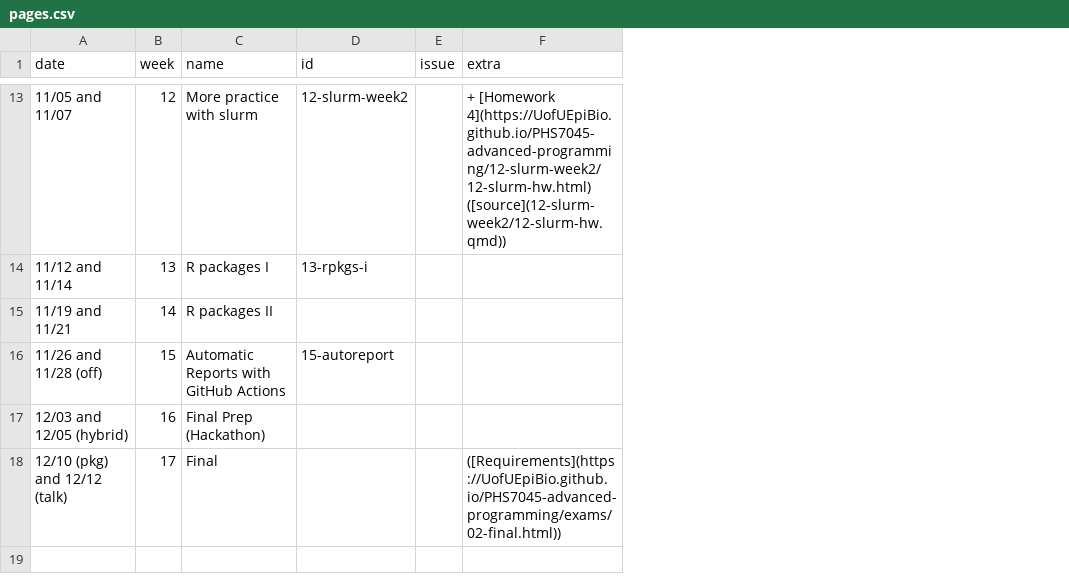
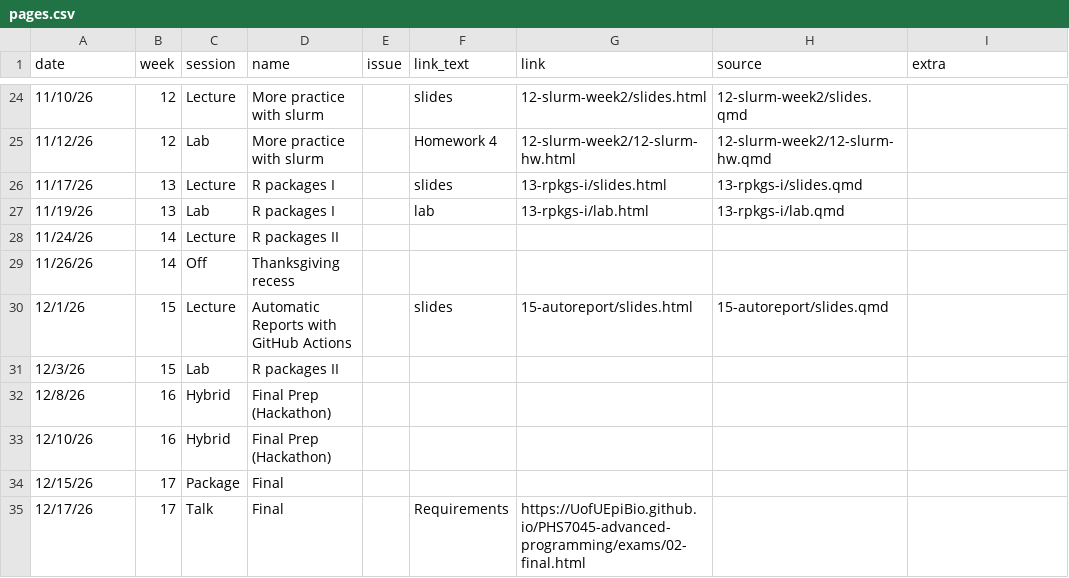
Before and after one commit to UofUEpiBio/PHS7045-advanced-programming, a CSV file: pages.csv, drawn as a sheet; only a part is shown, gaps mark what is left out; removed rows and columns are numbered as before the commit, all else as after; the diff covers the shown part only; the diff names each change by its address in the sheet, - before the commit and + after, or states it on an @@ line.

Commit message:
Updating structure and calendar dates

```diff
--- a/pages.csv
+++ b/pages.csv
+column C (session), row 24: Lecture; row 26: Lecture; row 28: Lecture; row 30: Lecture; rows 33-34: Hybrid | Package
-column D (id), rows 13-16: 12-slurm-week2 | 13-rpkgs-i |  | 15-autoreport
+column F (link_text), row 24: slides; row 26: slides; row 30: slides
+column G (link), row 24: 12-slurm-week2/slides.html; row 26: 13-rpkgs-i/slides.html; row 30: 15-autoreport/slides.html
+column H (source), row 24: 12-slurm-week2/slides.qmd; row 26: 13-rpkgs-i/slides.qmd; row 30: 15-autoreport/slides.qmd
-A24 (date): 11/05 and 11/07
+A24 (date): 11/10/26
-I24 (extra): + [Homework 4](https://UofUEpiBio.github.io/PHS7045-advanced-programming/12-slurm-week2/12-slurm-hw.html) ([source](12-slurm-week2/12-slurm-hw.qmd))
+I24 (extra): (empty)
+row 25: 11/12/26 | 12 | Lab | More practice with slurm |  | Homework 4 | 12-slurm-week2/12-slurm-hw.html | 12-slurm-week2/12-slurm-hw.qmd
-A26 (date): 11/12 and 11/14
+A26 (date): 11/17/26
+row 27: 11/19/26 | 13 | Lab | R packages I |  | lab | 13-rpkgs-i/lab.html | 13-rpkgs-i/lab.qmd
-A28 (date): 11/19 and 11/21
+A28 (date): 11/24/26
+row 29: 11/26/26 | 14 | Off | Thanksgiving recess
-A30 (date): 11/26 and 11/28 (off)
+A30 (date): 12/1/26
+row 31: 12/3/26 | 15 | Lab | R packages II
+row 32: 12/8/26 | 16 | Hybrid | Final Prep (Hackathon)
-A33 (date): 12/03 and 12/05 (hybrid)
+A33 (date): 12/10/26
-A34 (date): 12/10 (pkg) and 12/12 (talk)
+A34 (date): 12/15/26
-I34 (extra): ([Requirements](https://UofUEpiBio.github.io/PHS7045-advanced-programming/exams/02-final.html))
+I34 (extra): (empty)
+row 35: 12/17/26 | 17 | Talk | Final |  | Requirements | https://UofUEpiBio.github.io/PHS7045-advanced-programming/exams/02-final.html
```
Also changed, not shown: 13 added rows, 2 removed rows and 12 edited cells elsewhere in this file, 2 other files.
